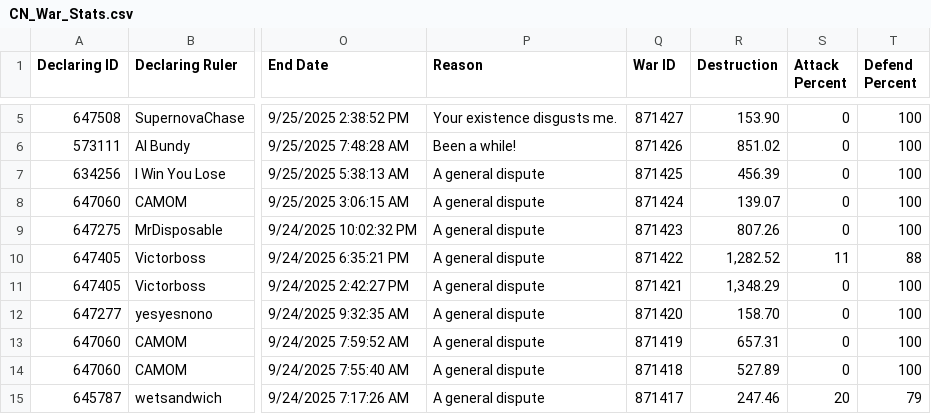
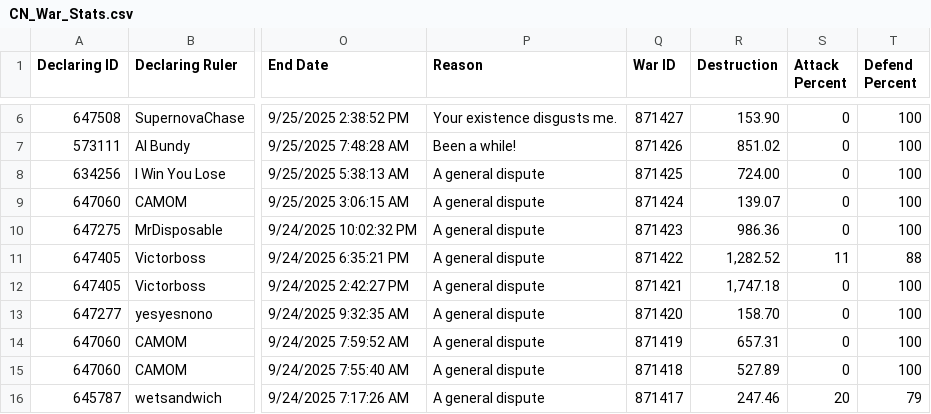
Before and after one commit to oh-ari/oh-ari.github.io, a CSV file: daily/CN_War_Stats.csv, drawn as a sheet; only a part is shown, gaps mark what is left out; addresses are those after the commit; the diff covers the shown part only; the diff names each change by its address in the sheet, - before the commit and + after, or states it on an @@ line.

Commit message:
v1.9 | data + slots update

```diff
--- a/daily/CN_War_Stats.csv
+++ b/daily/CN_War_Stats.csv
-R8 (Destruction): 456.39
+R8 (Destruction): 724.00
-R10 (Destruction): 807.26
+R10 (Destruction): 986.36
-R12 (Destruction): 1,348.29
+R12 (Destruction): 1,747.18
```
Also changed, not shown: 1 added row, 5 removed rows and 23 edited cells elsewhere in this file, daily/CN_Alliance_Stats.csv, daily/CN_Nation_Stats.csv, 3 other files.
